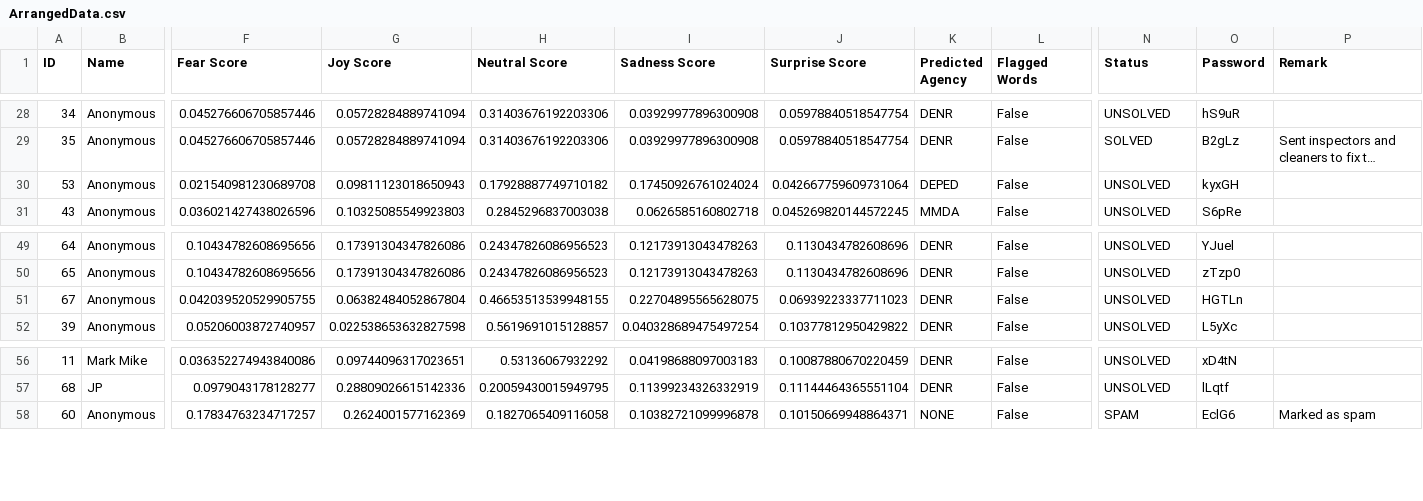
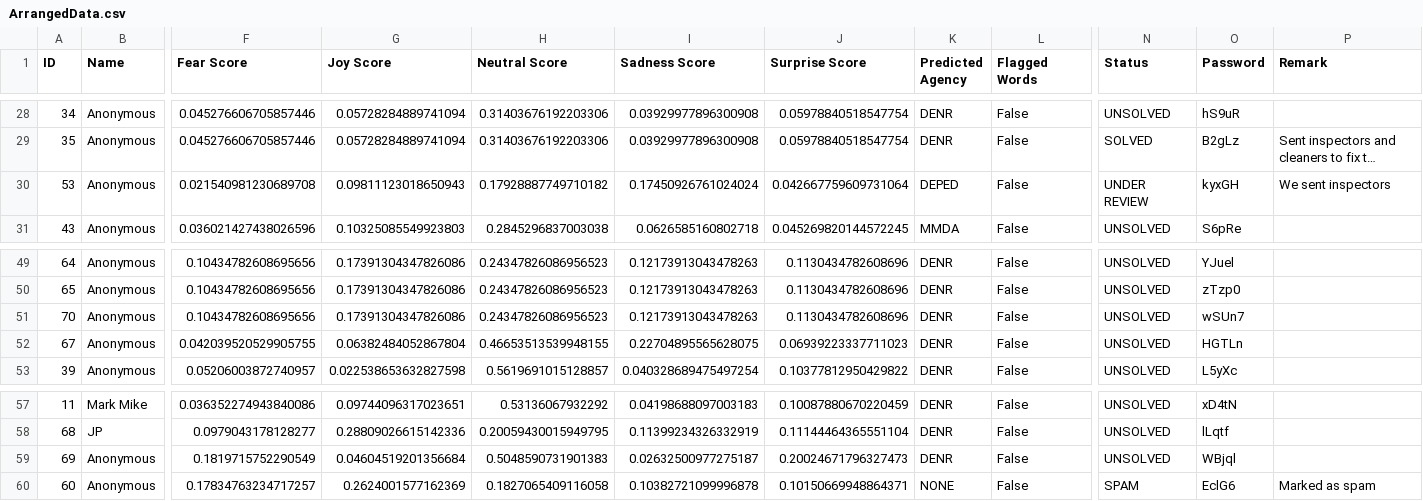
Before and after one commit to SmugOne/CitizenComplainAnalysisTest, a CSV file: CSVFile/ArrangedData.csv, drawn as a sheet; only a part is shown, gaps mark what is left out; long unchanged cells end in …; rows hold the shown columns only; the diff names each change by its address in the sheet, - before the commit and + after, or states it on an @@ line.

```diff
--- a/CSVFile/ArrangedData.csv
+++ b/CSVFile/ArrangedData.csv
-N30 (Status): UNSOLVED
+N30 (Status): UNDER REVIEW
-P30 (Remark): (empty)
+P30 (Remark): We sent inspectors
+row 51: 70 | Anonymous | 0.10434782608695656 | 0.17391304347826086 | 0.24347826086956523 | 0.12173913043478263 | 0.1130434782608696 | DENR | False | UNSOLVED | wSUn7
+row 59: 69 | Anonymous | 0.1819715752290549 | 0.04604519201356684 | 0.5048590731901383 | 0.02632500977275187 | 0.20024671796327473 | DENR | False | UNSOLVED | WBjql
```
Also changed, not shown: CSVFile/ComplaintsData.csv, 3 other files.
